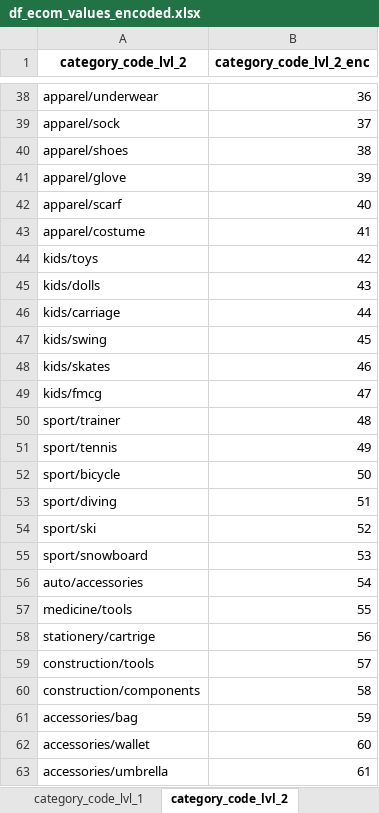
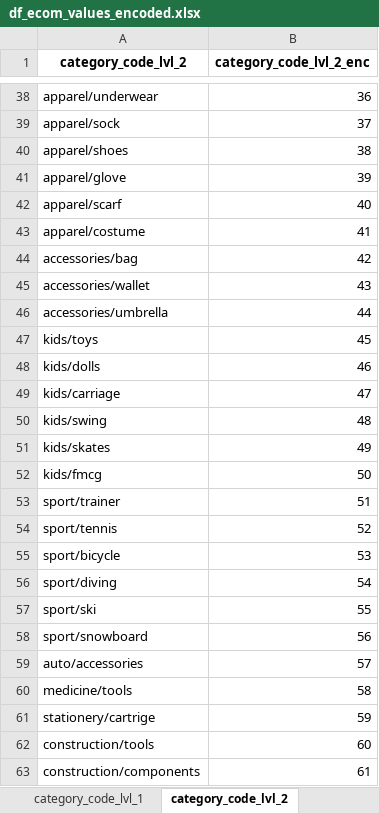
Before and after one commit to jvanalytics/ist_dash_2024_rec, an Excel workbook: notebooks/ecommerce_behaviour/dataset/df_ecom_values_encoded.xlsx, sheet category_code_lvl_2, drawn as a sheet; only a part is shown, gaps mark what is left out; values as stored, in another font and other column widths than the file's, no borders; removed rows and columns are numbered as before the commit, all else as after; the diff names each change by its address in the sheet, - before the commit and + after, or states it on an @@ line.

```diff
--- a/notebooks/ecommerce_behaviour/dataset/df_ecom_values_encoded.xlsx (sheet category_code_lvl_2)
+++ b/notebooks/ecommerce_behaviour/dataset/df_ecom_values_encoded.xlsx (sheet category_code_lvl_2)
+row 44: accessories/bag | 42
+row 45: accessories/wallet | 43
+row 46: accessories/umbrella | 44
-B47 (category_code_lvl_2_enc): 42
+B47 (category_code_lvl_2_enc): 45
-B48 (category_code_lvl_2_enc): 43
+B48 (category_code_lvl_2_enc): 46
-B49 (category_code_lvl_2_enc): 44
+B49 (category_code_lvl_2_enc): 47
-B50 (category_code_lvl_2_enc): 45
+B50 (category_code_lvl_2_enc): 48
-B51 (category_code_lvl_2_enc): 46
+B51 (category_code_lvl_2_enc): 49
-B52 (category_code_lvl_2_enc): 47
+B52 (category_code_lvl_2_enc): 50
-B53 (category_code_lvl_2_enc): 48
+B53 (category_code_lvl_2_enc): 51
-B54 (category_code_lvl_2_enc): 49
+B54 (category_code_lvl_2_enc): 52
-B55 (category_code_lvl_2_enc): 50
+B55 (category_code_lvl_2_enc): 53
-B56 (category_code_lvl_2_enc): 51
+B56 (category_code_lvl_2_enc): 54
-B57 (category_code_lvl_2_enc): 52
+B57 (category_code_lvl_2_enc): 55
-B58 (category_code_lvl_2_enc): 53
+B58 (category_code_lvl_2_enc): 56
-B59 (category_code_lvl_2_enc): 54
+B59 (category_code_lvl_2_enc): 57
-B60 (category_code_lvl_2_enc): 55
+B60 (category_code_lvl_2_enc): 58
-B61 (category_code_lvl_2_enc): 56
+B61 (category_code_lvl_2_enc): 59
-B62 (category_code_lvl_2_enc): 57
+B62 (category_code_lvl_2_enc): 60
-B63 (category_code_lvl_2_enc): 58
+B63 (category_code_lvl_2_enc): 61
-row 61: accessories/bag | 59
-row 62: accessories/wallet | 60
-row 63: accessories/umbrella | 61
```
Also changed, not shown: sheet category_code_lvl_3, sheet category_code_lvl_1, notebooks/ecommerce_behaviour/dataset/df_ecom_values_encoded_v2.xlsx, notebooks/ecommerce_behaviour/dataset/df_ecom_values_encoded_v2_dummyfication.xlsx, 22 other files.
